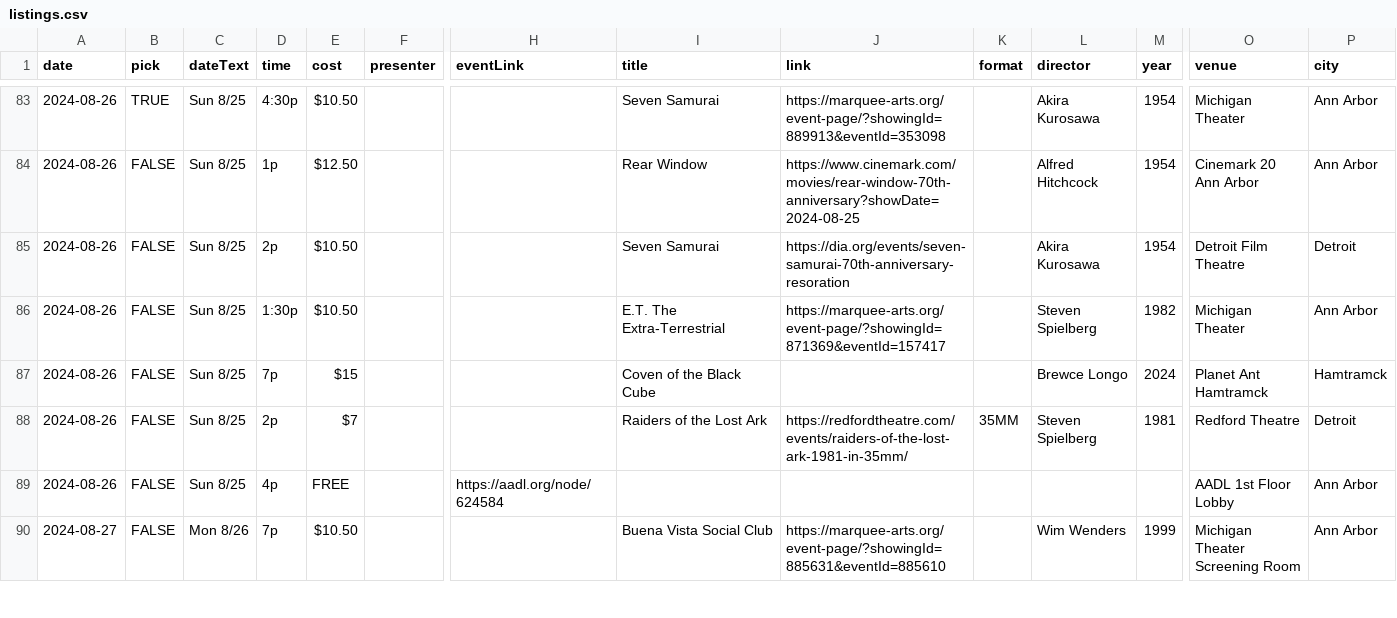
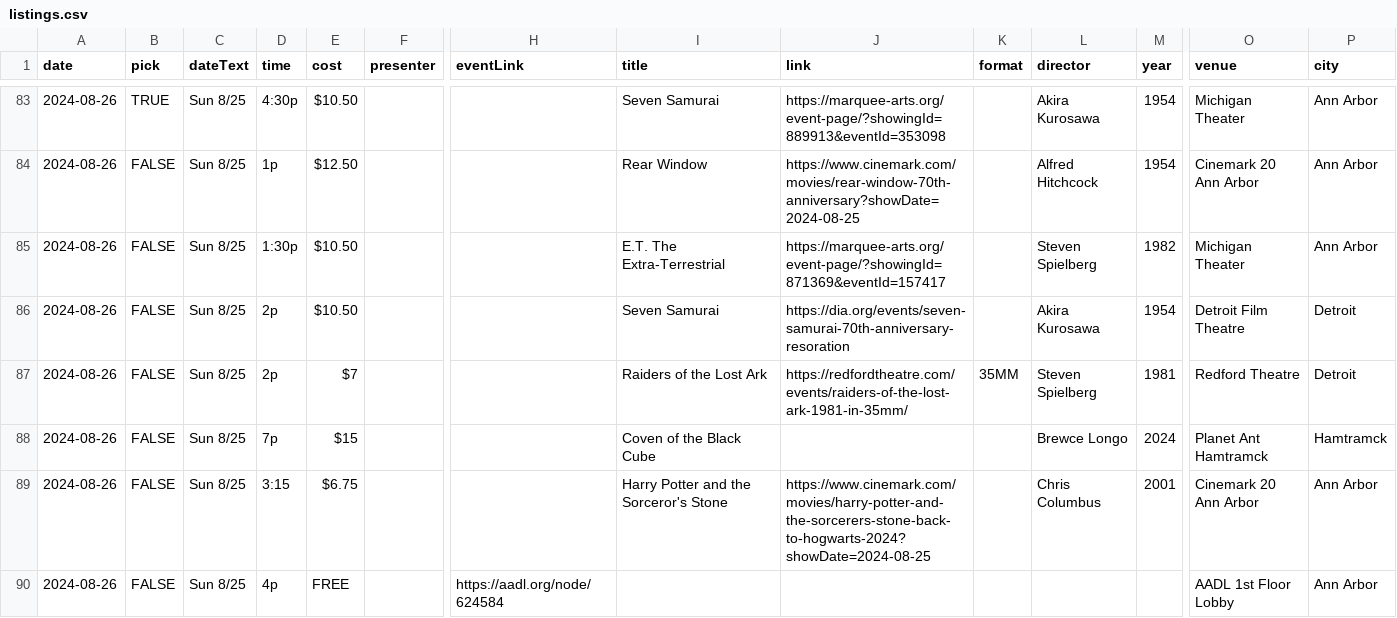
Before and after one commit to ypsijav/ypsijav.github.io, a CSV file: listings.csv, drawn as a sheet; only a part is shown, gaps mark what is left out; the shorter side is filled out with more unchanged rows; addresses are those after the commit; rows hold the shown columns only; the diff covers the shown part only; the diff names each change by its address in the sheet, - before the commit and + after, or states it on an @@ line.

Commit message:
Add files via upload

```diff
--- a/listings.csv
+++ b/listings.csv
@@ row 86 moved to row 85: 2024-08-26 @@
+row 87: 2024-08-26 | FALSE | Sun 8/25 | 2p | $7 |  |  | Raiders of the Lost Ark | https://redfordtheatre.com/events/raiders-of-the-lost-ark-1981-in-35mm/ | 35MM | Steven Spielberg | 1981 | Redford Theatre | Detroit
-D89 (time): 2p
+D89 (time): 3:15
-E89 (cost): $7
+E89 (cost): $6.75
-I89 (title): Raiders of the Lost Ark
+I89 (title): Harry Potter and the Sorceror's Stone
-J89 (link): https://redfordtheatre.com/events/raiders-of-the-lost-ark-1981-in-35mm/
+J89 (link): https://www.cinemark.com/movies/harry-potter-and-the-sorcerers-stone-back-to-hogwarts-2024?showDate=2024-08-25
-K89 (format): 35MM
+K89 (format): (empty)
-L89 (director): Steven Spielberg
+L89 (director): Chris Columbus
-M89 (year): 1981
+M89 (year): 2001
-O89 (venue): Redford Theatre
+O89 (venue): Cinemark 20 Ann Arbor
-P89 (city): Detroit
+P89 (city): Ann Arbor
```
Also changed, not shown: 9 added rows and 4 edited cells elsewhere in this file.
